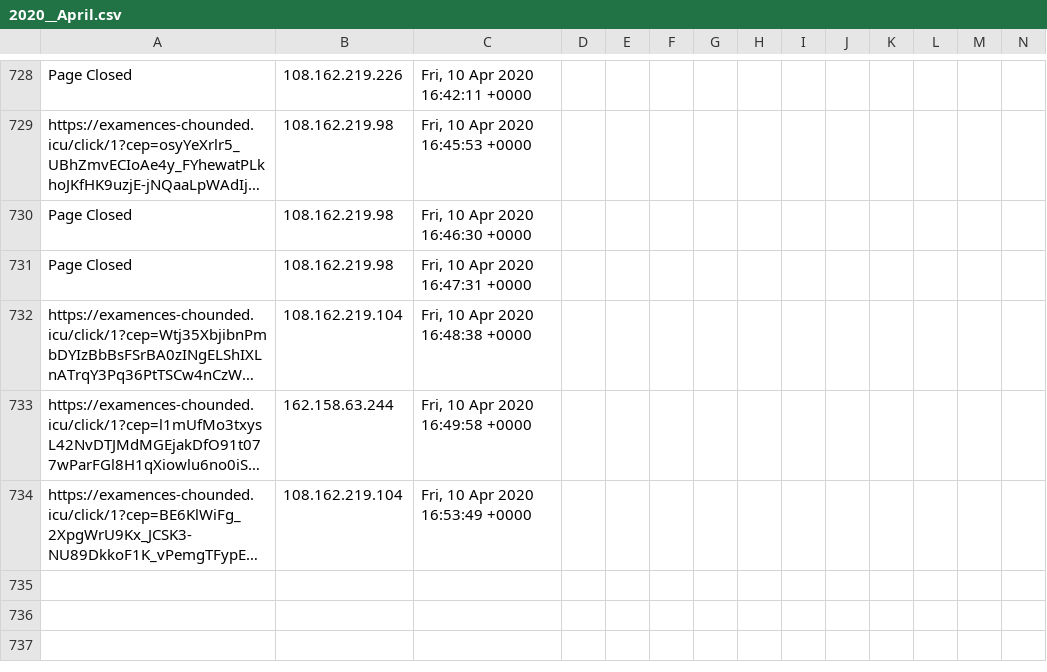
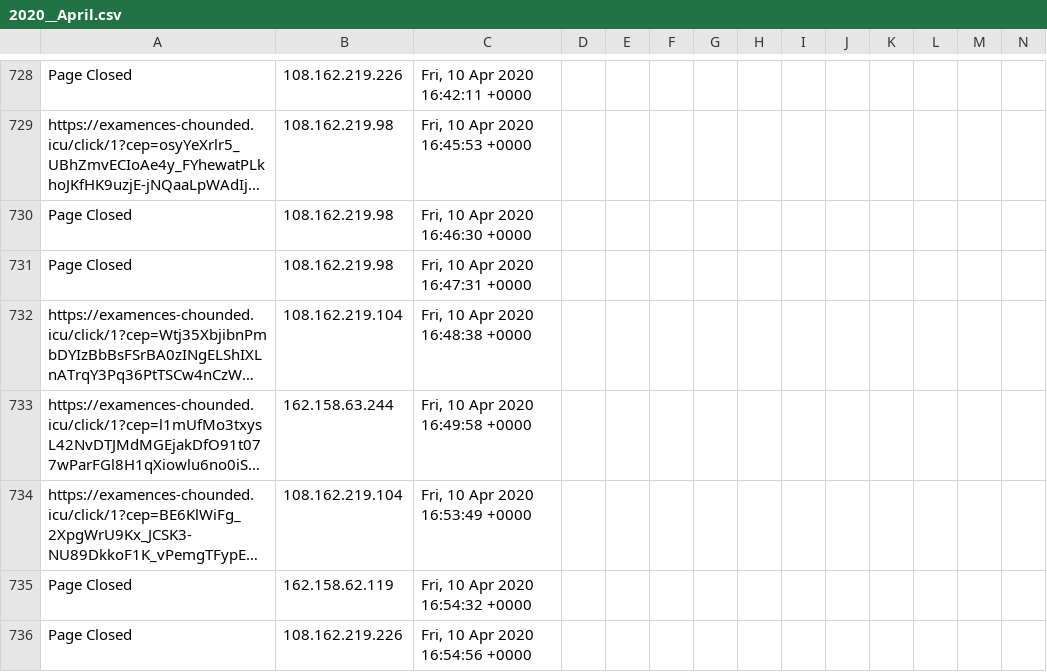
Before and after one commit to runacode/jewls1, a CSV file: logs/2020__April.csv, drawn as a sheet; only a part is shown, gaps mark what is left out; long unchanged cells end in …; rows hold the shown columns only; the diff names each change by its address in the sheet, - before the commit and + after, or states it on an @@ line.

Commit message:
Site Editor Update

```diff
--- a/logs/2020__April.csv
+++ b/logs/2020__April.csv
+row 735: Page Closed | 162.158.62.119 | Fri, 10 Apr 2020 16:54:32 +0000
+row 736: Page Closed | 108.162.219.226 | Fri, 10 Apr 2020 16:54:56 +0000
```
